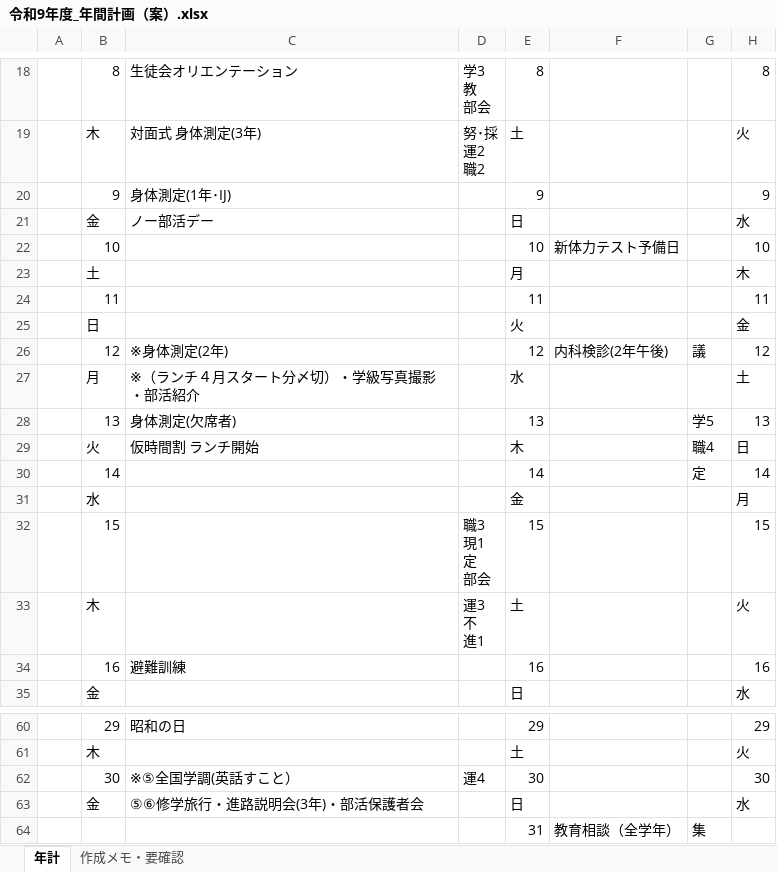
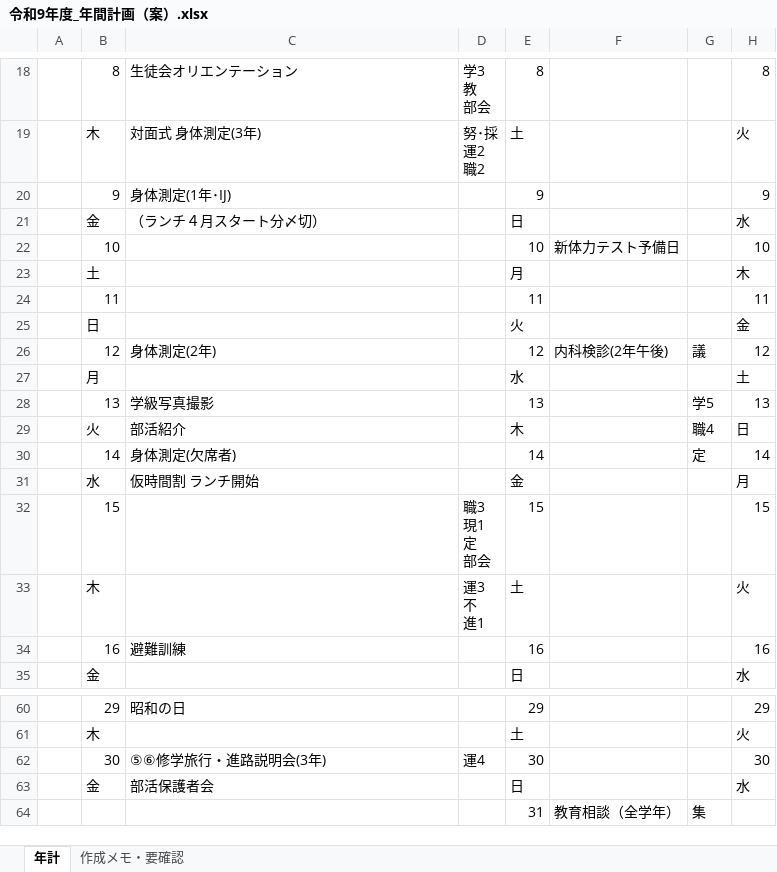
Before and after one commit to nanosa730/update, an Excel workbook: 令和9年度_年間計画（案）.xlsx, sheet 年計, drawn as a sheet; only a part is shown, gaps mark what is left out; values as stored, in another font and other column widths than the file's, no cell formats; the diff names each change by its address in the sheet, - before the commit and + after, or states it on an @@ line.

```diff
--- a/令和9年度_年間計画（案）.xlsx (sheet 年計)
+++ b/令和9年度_年間計画（案）.xlsx (sheet 年計)
-C21: ノー部活デー
+C21: （ランチ４月スタート分〆切）
-C26: ※身体測定(2年)
+C26: 身体測定(2年)
-C27: ※（ランチ４月スタート分〆切）・学級写真撮影 ・部活紹介
+C27: (empty)
-C28: 身体測定(欠席者)
+C28: 学級写真撮影
-C29: 仮時間割 ランチ開始
+C29: 部活紹介
-C30: (empty)
+C30: 身体測定(欠席者)
-C31: (empty)
+C31: 仮時間割 ランチ開始
-C62: ※⑤全国学調(英話すこと）
+C62: ⑤⑥修学旅行・進路説明会(3年)
-C63: ⑤⑥修学旅行・進路説明会(3年)・部活保護者会
+C63: 部活保護者会
```
Also changed, not shown: sheet 作成メモ・要確認, cell formats, 1 other file.
